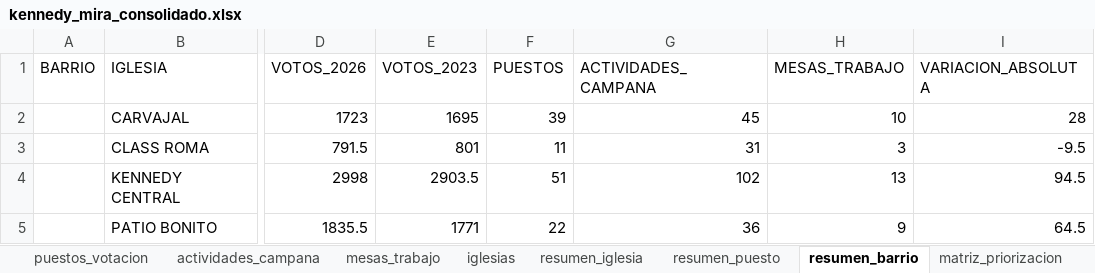
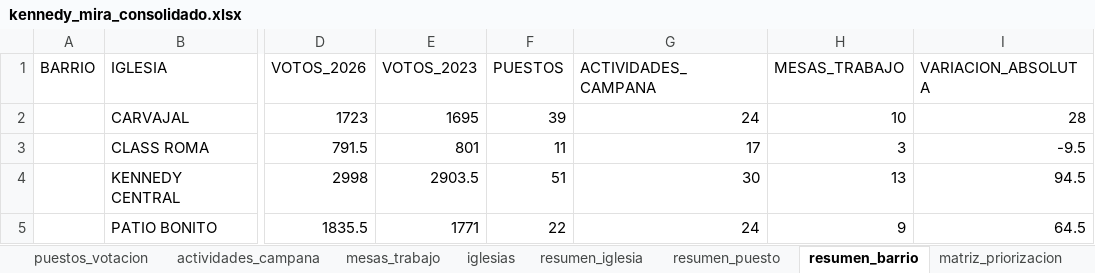
Before and after one commit to fernandozamora23/kennedy_mira_analysis_v1, an Excel workbook: data/kennedy_mira_consolidado.xlsx, sheet resumen_barrio, drawn as a sheet; only a part is shown, gaps mark what is left out; values as stored, in another font and other column widths than the file's, no borders; the diff names each change by its address in the sheet, - before the commit and + after, or states it on an @@ line.

Commit message:
Ajusta actividades oficiales volanteos y formato entero

```diff
--- a/data/kennedy_mira_consolidado.xlsx (sheet resumen_barrio)
+++ b/data/kennedy_mira_consolidado.xlsx (sheet resumen_barrio)
-G2 (ACTIVIDADES_CAMPANA): 45
+G2 (ACTIVIDADES_CAMPANA): 24
-G3 (ACTIVIDADES_CAMPANA): 31
+G3 (ACTIVIDADES_CAMPANA): 17
-G4 (ACTIVIDADES_CAMPANA): 102
+G4 (ACTIVIDADES_CAMPANA): 30
-G5 (ACTIVIDADES_CAMPANA): 36
+G5 (ACTIVIDADES_CAMPANA): 24
```
Also changed, not shown: sheet actividades_campana, sheet resumen_puesto, sheet puestos_votacion, sheet resumen_general, sheet resumen_iglesia, 3 other files.
